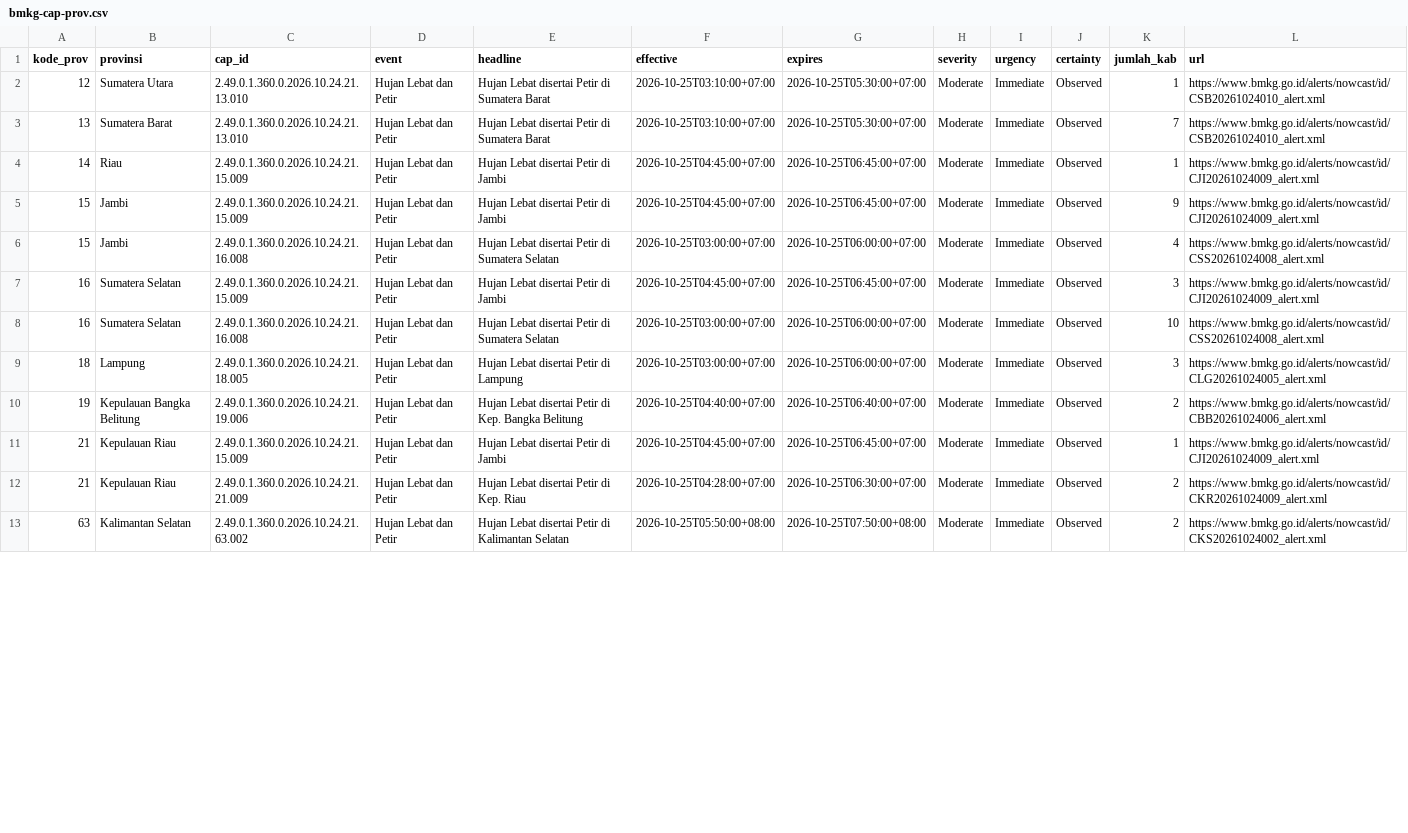
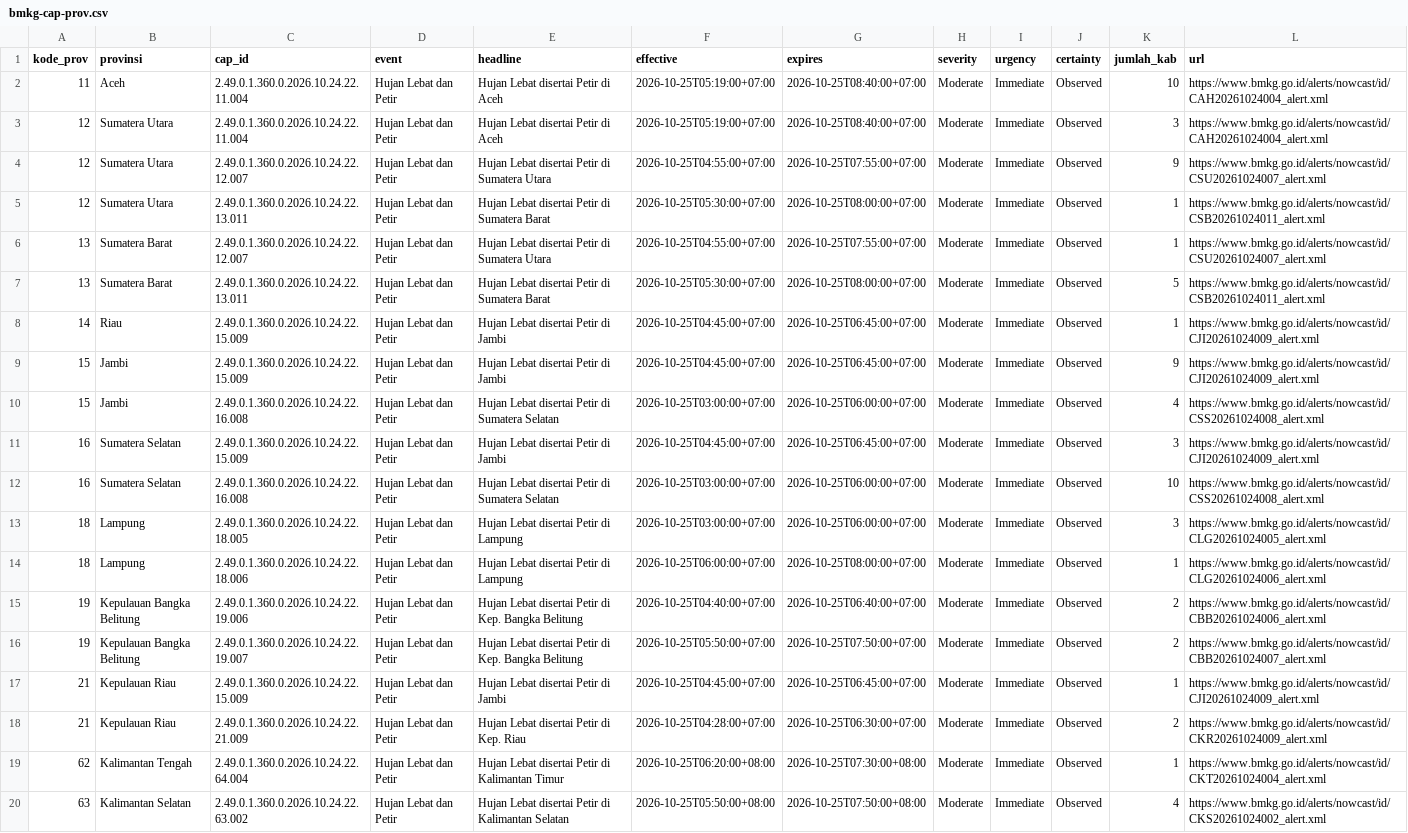
Before and after one commit to pantau-bencana/karhutla-dashboard, a CSV file: data/live/bmkg-cap-prov.csv, drawn as a sheet; only a part is shown; addresses are those after the commit; the diff covers the shown part only; the diff names each change by its address in the sheet, - before the commit and + after, or states it on an @@ line.

```diff
--- a/data/live/bmkg-cap-prov.csv
+++ b/data/live/bmkg-cap-prov.csv
+row 2: 11 | Aceh | 2.49.0.1.360.0.2026.10.24.22.11.004 | Hujan Lebat dan Petir | Hujan Lebat disertai Petir di Aceh | 2026-10-25T05:19:00+07:00 | 2026-10-25T08:40:00+07:00 | Moderate | Immediate | Observed | 10 | https://www.bmkg.go.id/alerts/nowcast/id/CAH20261024004_alert.xml
+row 3: 12 | Sumatera Utara | 2.49.0.1.360.0.2026.10.24.22.11.004 | Hujan Lebat dan Petir | Hujan Lebat disertai Petir di Aceh | 2026-10-25T05:19:00+07:00 | 2026-10-25T08:40:00+07:00 | Moderate | Immediate | Observed | 3 | https://www.bmkg.go.id/alerts/nowcast/id/CAH20261024004_alert.xml
+row 4: 12 | Sumatera Utara | 2.49.0.1.360.0.2026.10.24.22.12.007 | Hujan Lebat dan Petir | Hujan Lebat disertai Petir di Sumatera Utara | 2026-10-25T04:55:00+07:00 | 2026-10-25T07:55:00+07:00 | Moderate | Immediate | Observed | 9 | https://www.bmkg.go.id/alerts/nowcast/id/CSU20261024007_alert.xml
-C5 (cap_id): 2.49.0.1.360.0.2026.10.24.21.13.010
+C5 (cap_id): 2.49.0.1.360.0.2026.10.24.22.13.011
-F5 (effective): 2026-10-25T03:10:00+07:00
+F5 (effective): 2026-10-25T05:30:00+07:00
-G5 (expires): 2026-10-25T05:30:00+07:00
+G5 (expires): 2026-10-25T08:00:00+07:00
-L5 (url): https://www.bmkg.go.id/alerts/nowcast/id/CSB20261024010_alert.xml
+L5 (url): https://www.bmkg.go.id/alerts/nowcast/id/CSB20261024011_alert.xml
+row 6: 13 | Sumatera Barat | 2.49.0.1.360.0.2026.10.24.22.12.007 | Hujan Lebat dan Petir | Hujan Lebat disertai Petir di Sumatera Utara | 2026-10-25T04:55:00+07:00 | 2026-10-25T07:55:00+07:00 | Moderate | Immediate | Observed | 1 | https://www.bmkg.go.id/alerts/nowcast/id/CSU20261024007_alert.xml
-C7 (cap_id): 2.49.0.1.360.0.2026.10.24.21.13.010
+C7 (cap_id): 2.49.0.1.360.0.2026.10.24.22.13.011
-F7 (effective): 2026-10-25T03:10:00+07:00
+F7 (effective): 2026-10-25T05:30:00+07:00
-G7 (expires): 2026-10-25T05:30:00+07:00
+G7 (expires): 2026-10-25T08:00:00+07:00
-K7 (jumlah_kab): 7
+K7 (jumlah_kab): 5
-L7 (url): https://www.bmkg.go.id/alerts/nowcast/id/CSB20261024010_alert.xml
+L7 (url): https://www.bmkg.go.id/alerts/nowcast/id/CSB20261024011_alert.xml
-C8:C9 (cap_id): 2.49.0.1.360.0.2026.10.24.21.15.009
+C8:C9 (cap_id): 2.49.0.1.360.0.2026.10.24.22.15.009
-C10 (cap_id): 2.49.0.1.360.0.2026.10.24.21.16.008
+C10 (cap_id): 2.49.0.1.360.0.2026.10.24.22.16.008
-C11 (cap_id): 2.49.0.1.360.0.2026.10.24.21.15.009
+C11 (cap_id): 2.49.0.1.360.0.2026.10.24.22.15.009
-C12 (cap_id): 2.49.0.1.360.0.2026.10.24.21.16.008
+C12 (cap_id): 2.49.0.1.360.0.2026.10.24.22.16.008
-C13 (cap_id): 2.49.0.1.360.0.2026.10.24.21.18.005
+C13 (cap_id): 2.49.0.1.360.0.2026.10.24.22.18.005
+row 14: 18 | Lampung | 2.49.0.1.360.0.2026.10.24.22.18.006 | Hujan Lebat dan Petir | Hujan Lebat disertai Petir di Lampung | 2026-10-25T06:00:00+07:00 | 2026-10-25T08:00:00+07:00 | Moderate | Immediate | Observed | 1 | https://www.bmkg.go.id/alerts/nowcast/id/CLG20261024006_alert.xml
-C15 (cap_id): 2.49.0.1.360.0.2026.10.24.21.19.006
+C15 (cap_id): 2.49.0.1.360.0.2026.10.24.22.19.006
+row 16: 19 | Kepulauan Bangka Belitung | 2.49.0.1.360.0.2026.10.24.22.19.007 | Hujan Lebat dan Petir | Hujan Lebat disertai Petir di Kep. Bangka Belitung | 2026-10-25T05:50:00+07:00 | 2026-10-25T07:50:00+07:00 | Moderate | Immediate | Observed | 2 | https://www.bmkg.go.id/alerts/nowcast/id/CBB20261024007_alert.xml
-C17 (cap_id): 2.49.0.1.360.0.2026.10.24.21.15.009
+C17 (cap_id): 2.49.0.1.360.0.2026.10.24.22.15.009
-C18 (cap_id): 2.49.0.1.360.0.2026.10.24.21.21.009
+C18 (cap_id): 2.49.0.1.360.0.2026.10.24.22.21.009
+row 19: 62 | Kalimantan Tengah | 2.49.0.1.360.0.2026.10.24.22.64.004 | Hujan Lebat dan Petir | Hujan Lebat disertai Petir di Kalimantan Timur | 2026-10-25T06:20:00+08:00 | 2026-10-25T07:30:00+08:00 | Moderate | Immediate | Observed | 1 | https://www.bmkg.go.id/alerts/nowcast/id/CKT20261024004_alert.xml
-C20 (cap_id): 2.49.0.1.360.0.2026.10.24.21.63.002
+C20 (cap_id): 2.49.0.1.360.0.2026.10.24.22.63.002
-K20 (jumlah_kab): 2
+K20 (jumlah_kab): 4
```
Also changed, not shown: 8 edited cells elsewhere in this file, data/live/bmkg-cap.csv, data/live/hujan-pembanding-kab.csv, 15 other files.
